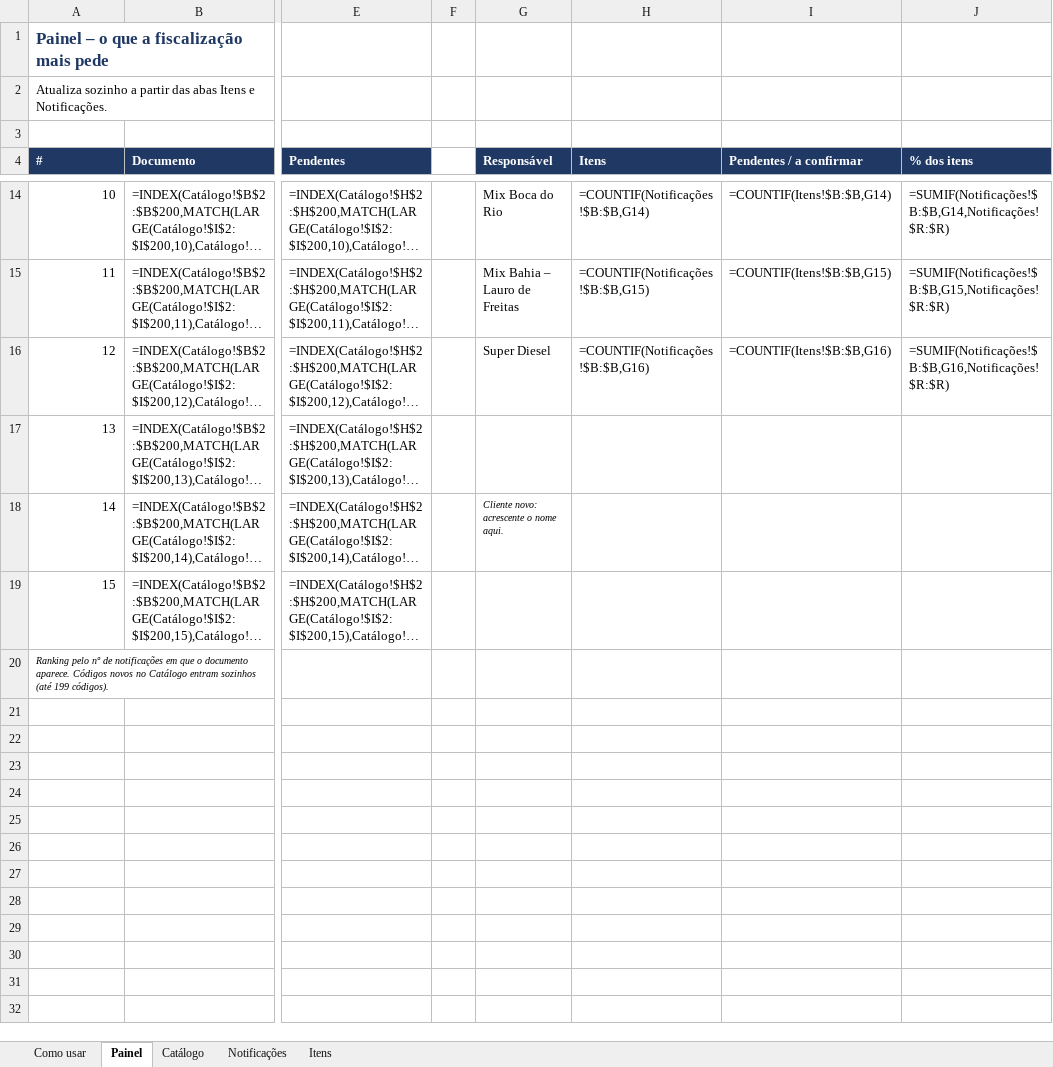
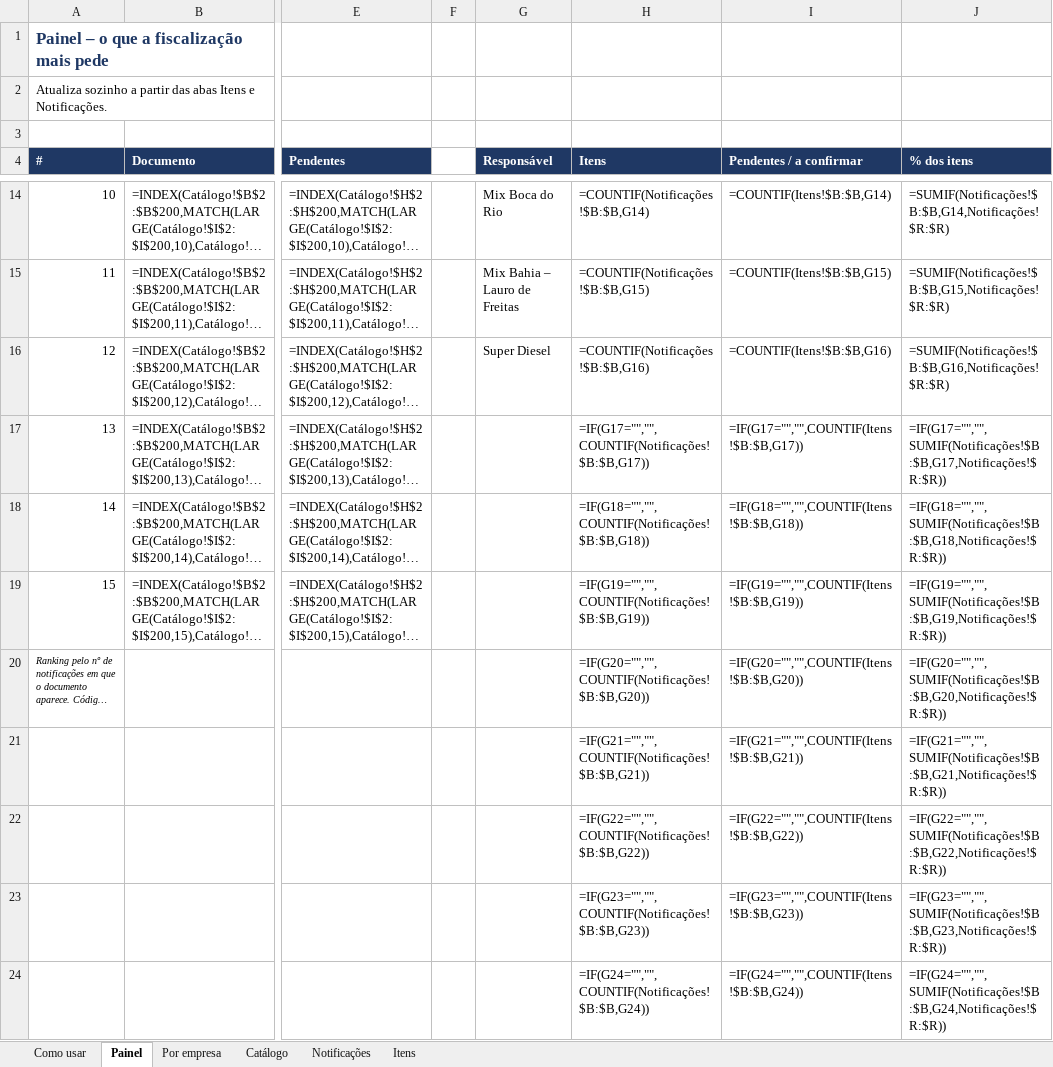
Before and after one commit to marcospaulovelasquesskx-stack/git-hub, an Excel workbook: entregas/controle-notificacoes-fiscalizacao.xlsx, sheet Painel, drawn as a sheet; only a part is shown, gaps mark what is left out; long unchanged cells end in …; values as stored, in another font and other column widths than the file's, no borders; formulas without a stored value are shown as written; conditional formats not drawn; rows hold the shown columns only; the diff covers the shown part only; the diff names each change by its address in the sheet, - before the commit and + after, or states it on an @@ line.

```diff
--- a/entregas/controle-notificacoes-fiscalizacao.xlsx (sheet Painel)
+++ b/entregas/controle-notificacoes-fiscalizacao.xlsx (sheet Painel)
+sheet tab: Por empresa
-H17 (Itens): (empty)
+H17 (Itens): =IF(G17="","",COUNTIF(Notificações!$B:$B,G17))
-I17 (Pendentes / a confirmar): (empty)
+I17 (Pendentes / a confirmar): =IF(G17="","",COUNTIF(Itens!$B:$B,G17))
-J17 (% dos itens): (empty)
+J17 (% dos itens): =IF(G17="","",SUMIF(Notificações!$B:$B,G17,Notificações!$R:$R))
-G18 (Responsável): Cliente novo: acrescente o nome aqui.
+G18 (Responsável): (empty)
-H18 (Itens): (empty)
+H18 (Itens): =IF(G18="","",COUNTIF(Notificações!$B:$B,G18))
-I18 (Pendentes / a confirmar): (empty)
+I18 (Pendentes / a confirmar): =IF(G18="","",COUNTIF(Itens!$B:$B,G18))
-J18 (% dos itens): (empty)
+J18 (% dos itens): =IF(G18="","",SUMIF(Notificações!$B:$B,G18,Notificações!$R:$R))
-H19 (Itens): (empty)
+H19 (Itens): =IF(G19="","",COUNTIF(Notificações!$B:$B,G19))
-I19 (Pendentes / a confirmar): (empty)
+I19 (Pendentes / a confirmar): =IF(G19="","",COUNTIF(Itens!$B:$B,G19))
-J19 (% dos itens): (empty)
+J19 (% dos itens): =IF(G19="","",SUMIF(Notificações!$B:$B,G19,Notificações!$R:$R))
-H20 (Itens): (empty)
+H20 (Itens): =IF(G20="","",COUNTIF(Notificações!$B:$B,G20))
-I20 (Pendentes / a confirmar): (empty)
+I20 (Pendentes / a confirmar): =IF(G20="","",COUNTIF(Itens!$B:$B,G20))
-J20 (% dos itens): (empty)
+J20 (% dos itens): =IF(G20="","",SUMIF(Notificações!$B:$B,G20,Notificações!$R:$R))
+row 21:  |  |  |  |  | =IF(G21="","",COUNTIF(Notificações!$B:$B,G21)) | =IF(G21="","",COUNTIF(Itens!$B:$B,G21)) | =IF(G21="","",SUMIF(Notificações!$B:$B,G21,Notificações!$R:$R))
+row 22:  |  |  |  |  | =IF(G22="","",COUNTIF(Notificações!$B:$B,G22)) | =IF(G22="","",COUNTIF(Itens!$B:$B,G22)) | =IF(G22="","",SUMIF(Notificações!$B:$B,G22,Notificações!$R:$R))
+row 23:  |  |  |  |  | =IF(G23="","",COUNTIF(Notificações!$B:$B,G23)) | =IF(G23="","",COUNTIF(Itens!$B:$B,G23)) | =IF(G23="","",SUMIF(Notificações!$B:$B,G23,Notificações!$R:$R))
+row 24:  |  |  |  |  | =IF(G24="","",COUNTIF(Notificações!$B:$B,G24)) | =IF(G24="","",COUNTIF(Itens!$B:$B,G24)) | =IF(G24="","",SUMIF(Notificações!$B:$B,G24,Notificações!$R:$R))
```
Also changed, not shown: 8 added rows and 1 edited cell elsewhere in this sheet, sheet Como usar, hidden cells.
